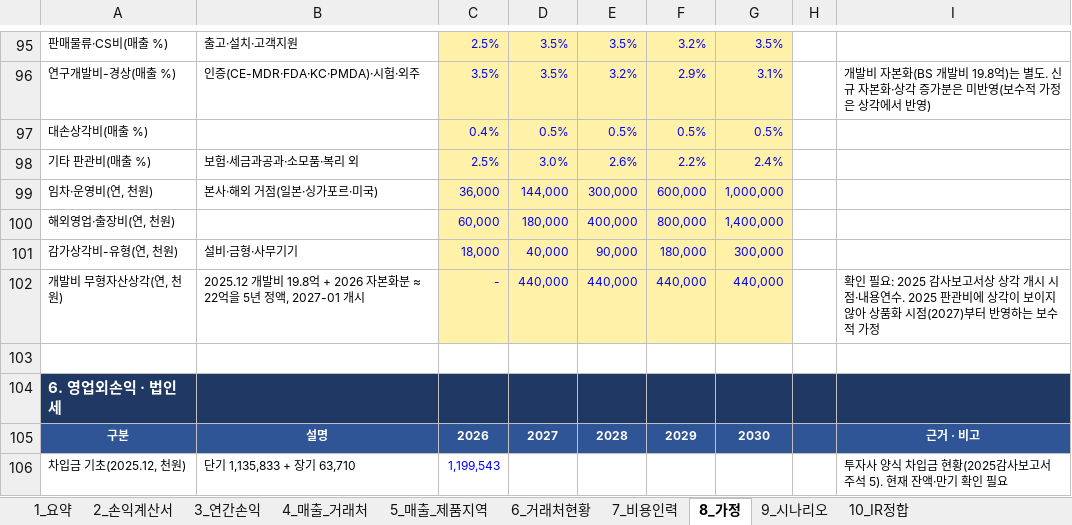
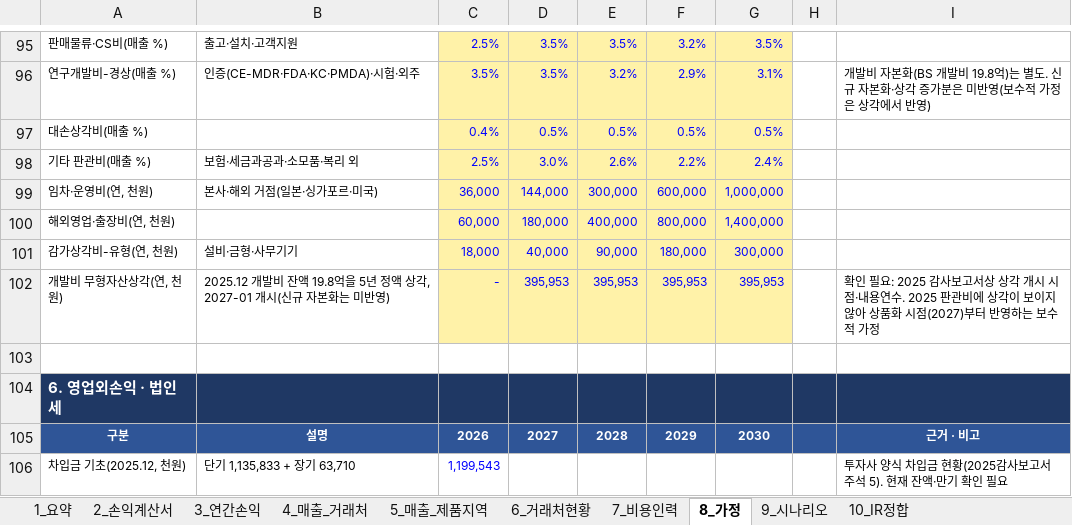
Before and after one commit to tonypark-del/tonyparkmacbookpro, an Excel workbook: 모닛_5개년_사업계획_손익계산서_2026-2030.xlsx, sheet 8_가정, drawn as a sheet; only a part is shown, gaps mark what is left out; values as stored, in another font and other column widths than the file's, no borders; the diff names each change by its address in the sheet, - before the commit and + after, or states it on an @@ line.

```diff
--- a/모닛_5개년_사업계획_손익계산서_2026-2030.xlsx (sheet 8_가정)
+++ b/모닛_5개년_사업계획_손익계산서_2026-2030.xlsx (sheet 8_가정)
-B102: …개발비 19.8억 + 2026 자본화분 ≈ 22억을 5년 정액, 2027-01 개시
+B102: …개발비 잔액 19.8억을 5년 정액 상각, 2027-01 개시(신규 자본화는 미반영)
-D102: 440,000
+D102: 395,953
-E102: 440,000
+E102: 395,953
-F102: 440,000
+F102: 395,953
-G102: 440,000
+G102: 395,953
```
Also changed, not shown: sheet 2_손익계산서, sheet 4_매출_거래처, sheet 7_비용인력, sheet 9_시나리오, sheet 3_연간손익, sheet ★제출전_확인사항(삭제후제출), 3 more sheets, formulas that keep their value.
